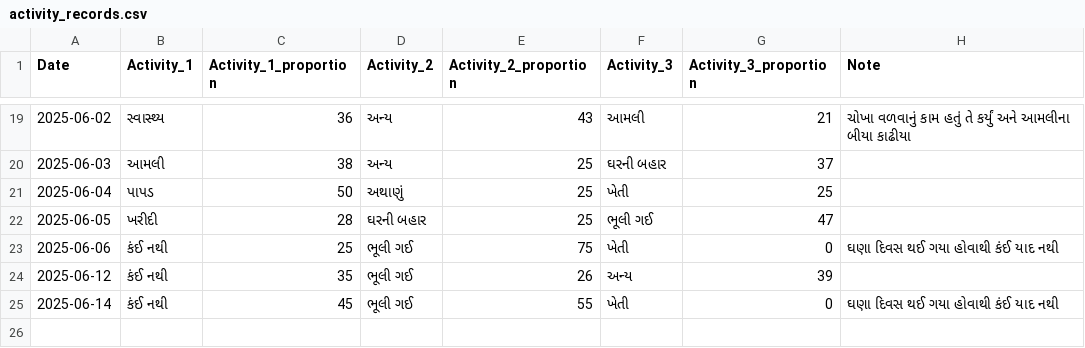
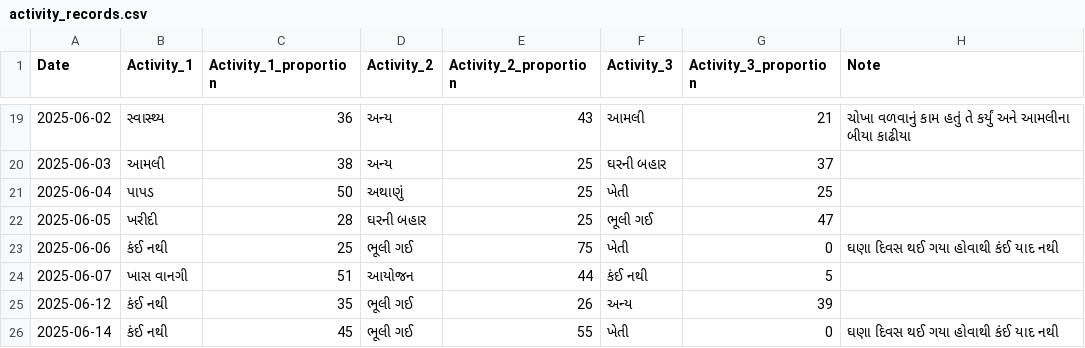
Before and after one commit to rupali-bari-1975/Nirakshan, a CSV file: activity_records.csv, drawn as a sheet; only a part is shown, gaps mark what is left out.

Commit message:
Update activity_records.csv

```diff
--- a/activity_records.csv
+++ b/activity_records.csv
@@ -23,2 +23,3 @@ Date,Activity_1,Activity_1_proportion,Activity_2,Activity_2_proportion,Activity_
 2025-06-06,કંઈ નથી,25,ભૂલી ગઈ,75,ખેતી,0,ઘણા દિવસ થઈ ગયા હોવાથી કંઈ યાદ નથી
+2025-06-07,ખાસ વાનગી,51,આયોજન,44,કંઈ નથી,5,
 2025-06-12,કંઈ નથી,35,ભૂલી ગઈ,26,અન્ય,39,
```
